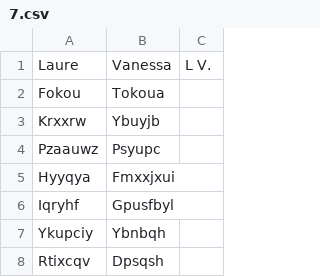
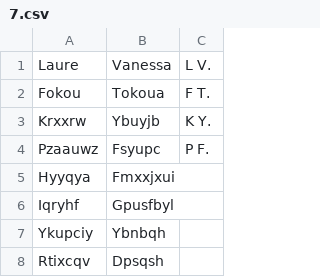
Before and after one commit to vanes11/InteractQuickFill, a CSV file: Benchmarks/7.csv, drawn as a sheet; only a part is shown.

```diff
--- a/Benchmarks/7.csv
+++ b/Benchmarks/7.csv
@@ -1,5 +1,5 @@
 Laure,Vanessa,L V.
-Fokou,Tokoua,
-Krxxrw,Ybuyjb,
-Pzaauwz,Psyupc,
+Fokou,Tokoua,F T.
+Krxxrw,Ybuyjb,K Y.
+Pzaauwz,Fsyupc,P F.
 Hyyqya,Fmxxjxui,
```
Also changed, not shown: Benchmarks/1.csv, Benchmarks/10.csv, 31 other files.
